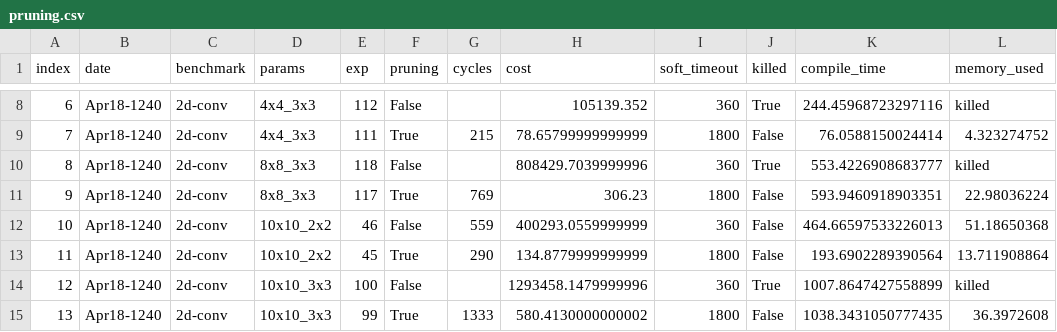
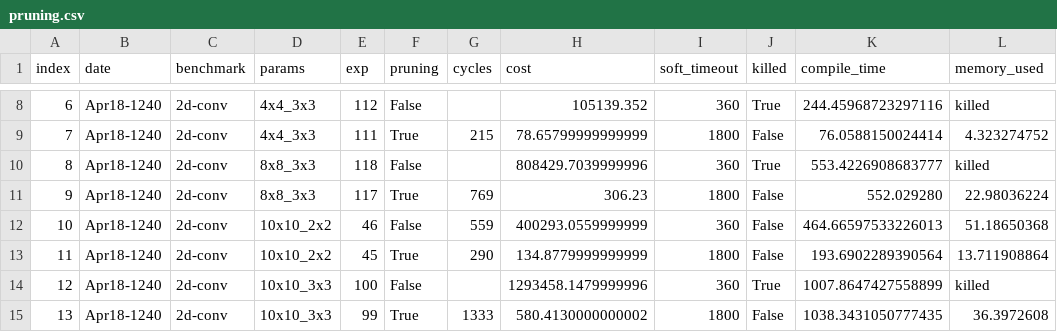
Before and after one commit to benginow/comp-gen, a CSV file: server/figs/data/pruning.csv, drawn as a sheet; only a part is shown, gaps mark what is left out.

```diff
--- a/server/figs/data/pruning.csv
+++ b/server/figs/data/pruning.csv
@@ -10,3 +10,3 @@ index,date,benchmark,params,exp,pruning,cycles,cost,soft_timeout,killed,compile_
 8,Apr18-1240,2d-conv,8x8_3x3,118,False,,808429.7039999996,360,True,553.4226908683777,killed
-9,Apr18-1240,2d-conv,8x8_3x3,117,True,769,306.23,1800,False,593.9460918903351,22.98036224
+9,Apr18-1240,2d-conv,8x8_3x3,117,True,769,306.23,1800,False,552.029280,22.98036224
 10,Apr18-1240,2d-conv,10x10_2x2,46,False,559,400293.0559999999,360,False,464.66597533226013,51.18650368
```
Also changed, not shown: server/figs/data/ruleset_ablation.csv, 10 other files.
